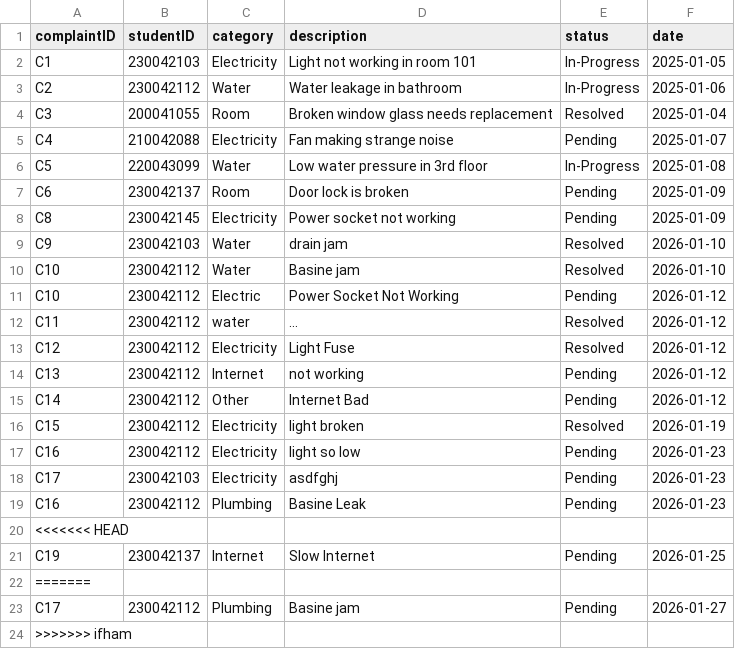
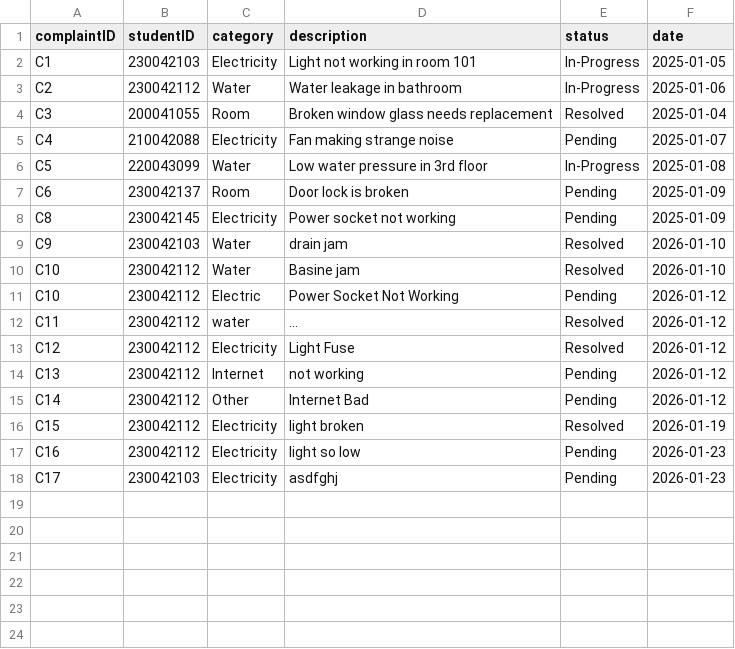
Before and after one commit to didarulshahriar37/HallVerse, a CSV file: data/complaints.csv, drawn as a sheet; the diff names each change by its address in the sheet, - before the commit and + after, or states it on an @@ line.

Commit message:
fix errors

```diff
--- a/data/complaints.csv
+++ b/data/complaints.csv
-row 19: C16 | 230042112 | Plumbing | Basine Leak | Pending | 2026-01-23
-row 20: <<<<<<< HEAD
-row 21: C19 | 230042137 | Internet | Slow Internet | Pending | 2026-01-25
-row 22: =======
-row 23: C17 | 230042112 | Plumbing | Basine jam | Pending | 2026-01-27
-row 24: >>>>>>> ifham
```
